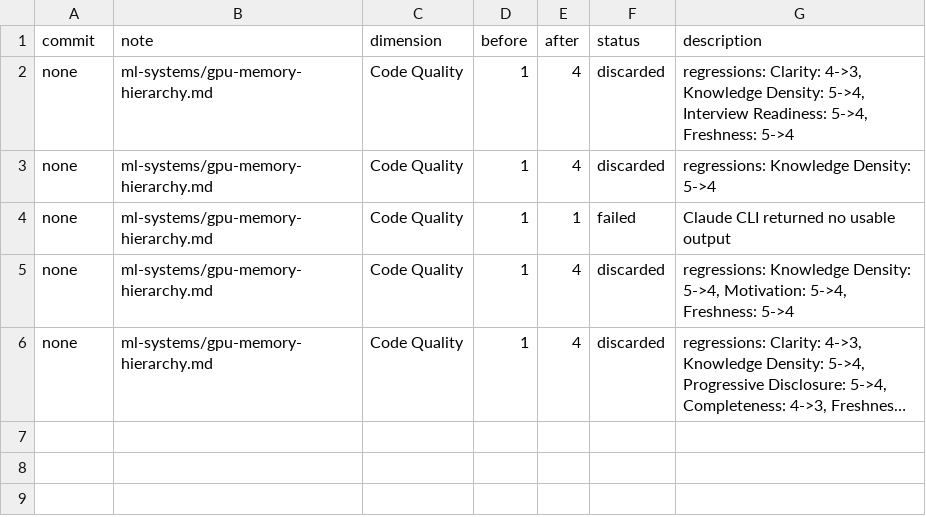
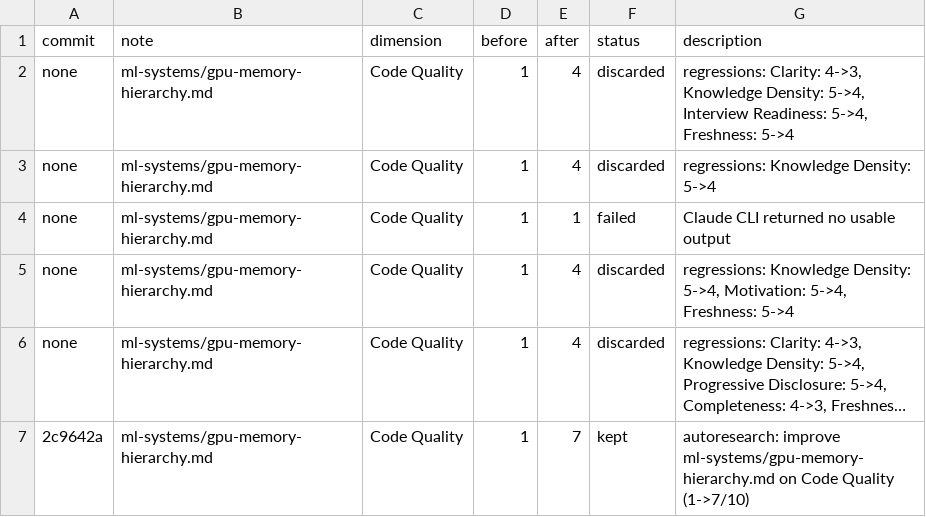
Before and after one commit to yfei1/obsidian-notes, a TSV file: autoresearch/results.tsv, drawn as a sheet; long unchanged cells end in …; the diff names each change by its address in the sheet, - before the commit and + after, or states it on an @@ line.

```diff
--- a/autoresearch/results.tsv
+++ b/autoresearch/results.tsv
+row 7: 2c9642a | ml-systems/gpu-memory-hierarchy.md | Code Quality | 1 | 7 | kept | autoresearch: improve ml-systems/gpu-memory-hierarchy.md on Code Quality (1->7/10)
```
Also changed, not shown: 3 other files.
